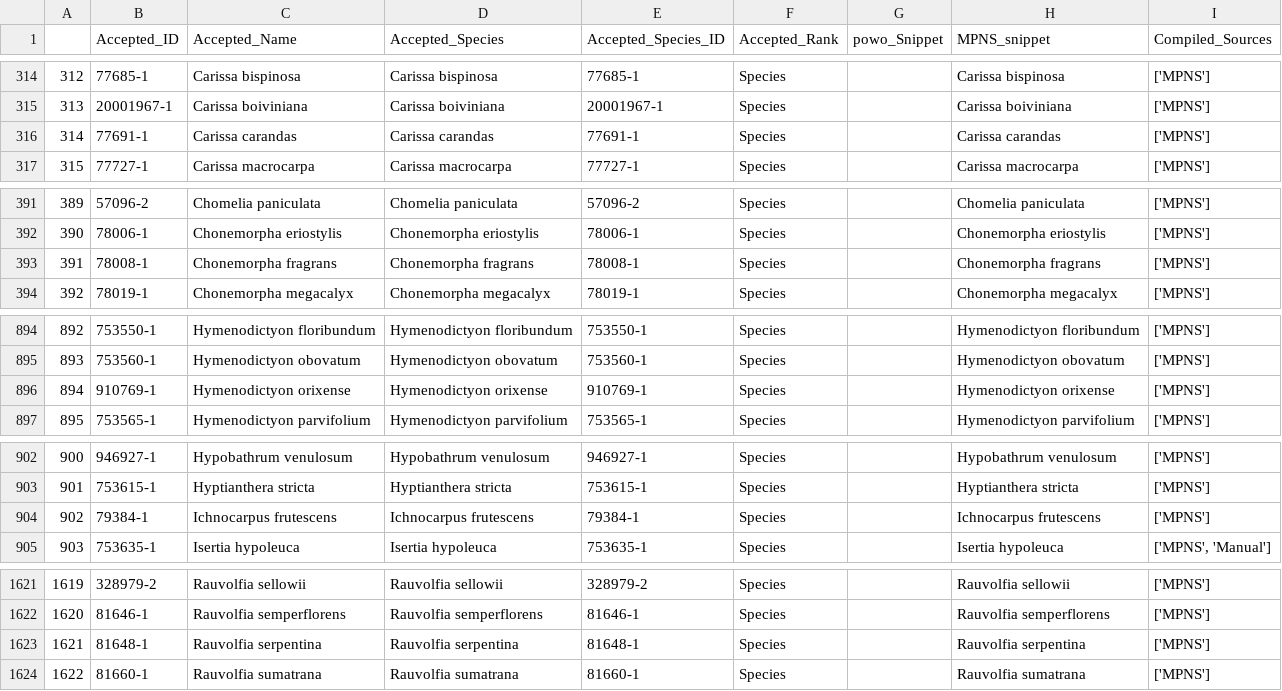
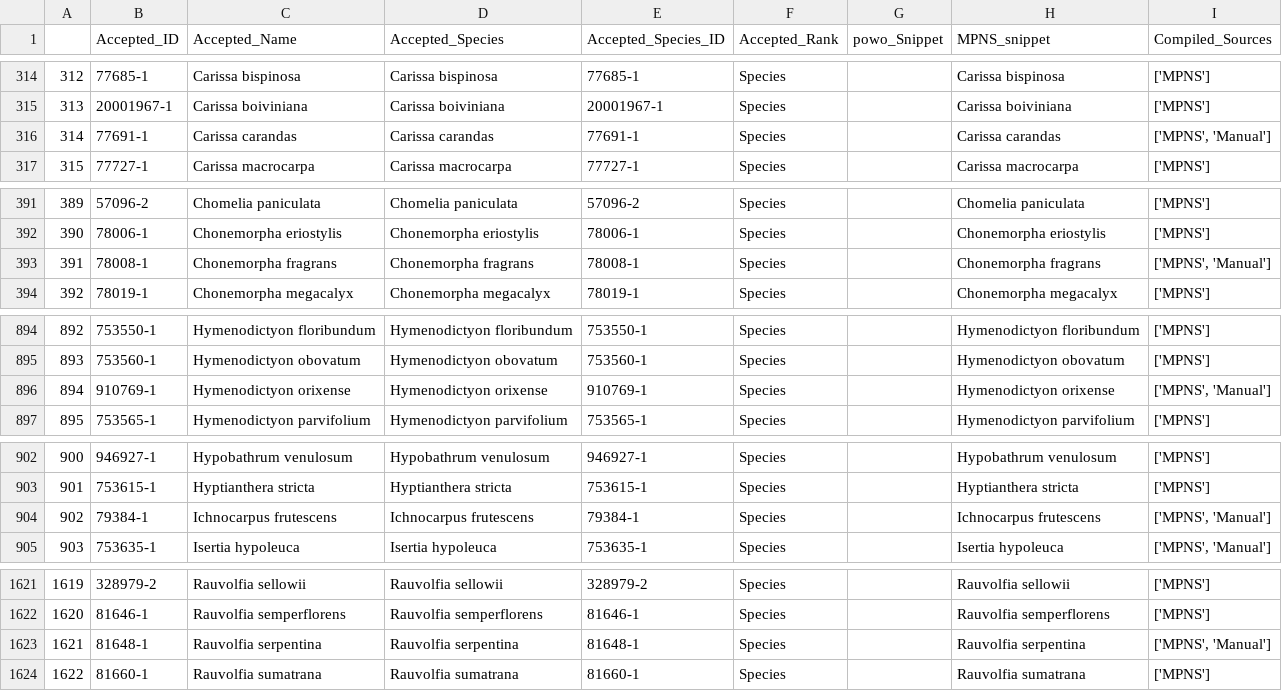
Before and after one commit to alrichardbollans/apocynaceae_rubiaceae_traits, a CSV file: medicinal_usage_vars/outputs/list_plants_medicinal_usage.csv, drawn as a sheet; only a part is shown, gaps mark what is left out; the diff covers the shown part only.

```diff
--- a/medicinal_usage_vars/outputs/list_plants_medicinal_usage.csv
+++ b/medicinal_usage_vars/outputs/list_plants_medicinal_usage.csv
@@ -315,3 +315,3 @@
 313,20001967-1,Carissa boiviniana,Carissa boiviniana,20001967-1,Species,,Carissa boiviniana,['MPNS']
-314,77691-1,Carissa carandas,Carissa carandas,77691-1,Species,,Carissa carandas,['MPNS']
+314,77691-1,Carissa carandas,Carissa carandas,77691-1,Species,,Carissa carandas,"['MPNS', 'Manual']"
 315,77727-1,Carissa macrocarpa,Carissa macrocarpa,77727-1,Species,,Carissa macrocarpa,['MPNS']
@@ -392,3 +392,3 @@
 390,78006-1,Chonemorpha eriostylis,Chonemorpha eriostylis,78006-1,Species,,Chonemorpha eriostylis,['MPNS']
-391,78008-1,Chonemorpha fragrans,Chonemorpha fragrans,78008-1,Species,,Chonemorpha fragrans,['MPNS']
+391,78008-1,Chonemorpha fragrans,Chonemorpha fragrans,78008-1,Species,,Chonemorpha fragrans,"['MPNS', 'Manual']"
 392,78019-1,Chonemorpha megacalyx,Chonemorpha megacalyx,78019-1,Species,,Chonemorpha megacalyx,['MPNS']
@@ -895,3 +895,3 @@
 893,753560-1,Hymenodictyon obovatum,Hymenodictyon obovatum,753560-1,Species,,Hymenodictyon obovatum,['MPNS']
-894,910769-1,Hymenodictyon orixense,Hymenodictyon orixense,910769-1,Species,,Hymenodictyon orixense,['MPNS']
+894,910769-1,Hymenodictyon orixense,Hymenodictyon orixense,910769-1,Species,,Hymenodictyon orixense,"['MPNS', 'Manual']"
 895,753565-1,Hymenodictyon parvifolium,Hymenodictyon parvifolium,753565-1,Species,,Hymenodictyon parvifolium,['MPNS']
@@ -903,3 +903,3 @@
 901,753615-1,Hyptianthera stricta,Hyptianthera stricta,753615-1,Species,,Hyptianthera stricta,['MPNS']
-902,79384-1,Ichnocarpus frutescens,Ichnocarpus frutescens,79384-1,Species,,Ichnocarpus frutescens,['MPNS']
+902,79384-1,Ichnocarpus frutescens,Ichnocarpus frutescens,79384-1,Species,,Ichnocarpus frutescens,"['MPNS', 'Manual']"
 903,753635-1,Isertia hypoleuca,Isertia hypoleuca,753635-1,Species,,Isertia hypoleuca,"['MPNS', 'Manual']"
@@ -1622,3 +1622,3 @@
 1620,81646-1,Rauvolfia semperflorens,Rauvolfia semperflorens,81646-1,Species,,Rauvolfia semperflorens,['MPNS']
-1621,81648-1,Rauvolfia serpentina,Rauvolfia serpentina,81648-1,Species,,Rauvolfia serpentina,['MPNS']
+1621,81648-1,Rauvolfia serpentina,Rauvolfia serpentina,81648-1,Species,,Rauvolfia serpentina,"['MPNS', 'Manual']"
 1622,81660-1,Rauvolfia sumatrana,Rauvolfia sumatrana,81660-1,Species,,Rauvolfia sumatrana,['MPNS']
```
Also changed, not shown: 3 added rows and 8 edited cells elsewhere in this file, medicinal_usage_vars/outputs/list_plants_malarial_usage.csv, 3 other files.
